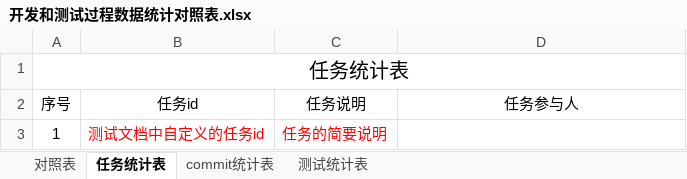
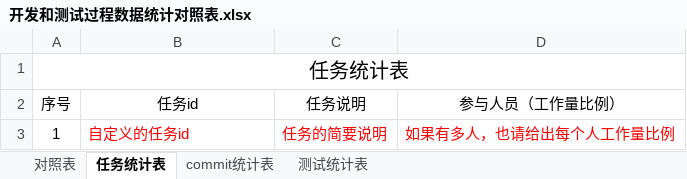
Before and after one commit to sebuaa2019/PPT, an Excel workbook: 开发和测试过程数据统计对照表.xlsx, sheet 任务统计表, drawn as a sheet; values as stored, in another font and other column widths than the file's, no borders; the diff names each change by its address in the sheet, - before the commit and + after, or states it on an @@ line.

```diff
--- a/开发和测试过程数据统计对照表.xlsx (sheet 任务统计表)
+++ b/开发和测试过程数据统计对照表.xlsx (sheet 任务统计表)
-D2: 任务参与人
+D2: 参与人员（工作量比例）
-B3 (任务id): 测试文档中自定义的任务id
+B3 (任务id): 自定义的任务id
-D3 (参与人员（工作量比例）): (empty)
+D3 (参与人员（工作量比例）): 如果有多人，也请给出每个人工作量比例
```
Also changed, not shown: sheet commit统计表, sheet 测试统计表.
